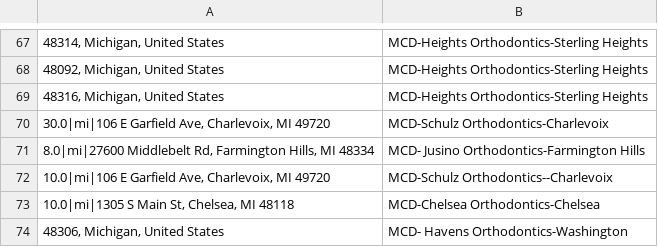
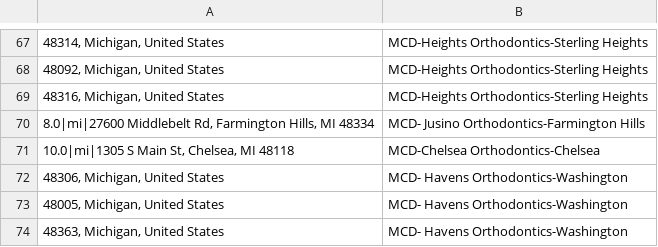
Before and after one commit to ericheisenhart/MCDP_targeting, a CSV file: MCDP_Location_Targeting.csv, drawn as a sheet; only a part is shown, gaps mark what is left out; the shorter side is filled out with more unchanged rows; the diff names each change by its address in the sheet, - before the commit and + after, or states it on an @@ line.

Commit message:
Removed Charlevoix campaigns
10.0|mi|106 E Garfield Ave, Charlevoix, MI 49720	MCD-Schulz Orthodontics--Charlevoix
30.0|mi|106 E Garfield Ave, Charlevoix, MI 49720	MCD-Schulz Orthodontics-Charlevoix

```diff
--- a/MCDP_Location_Targeting.csv
+++ b/MCDP_Location_Targeting.csv
-row 70: 30.0|mi|106 E Garfield Ave, Charlevoix, MI 49720 | MCD-Schulz Orthodontics-Charlevoix
-row 72: 10.0|mi|106 E Garfield Ave, Charlevoix, MI 49720 | MCD-Schulz Orthodontics--Charlevoix
```
